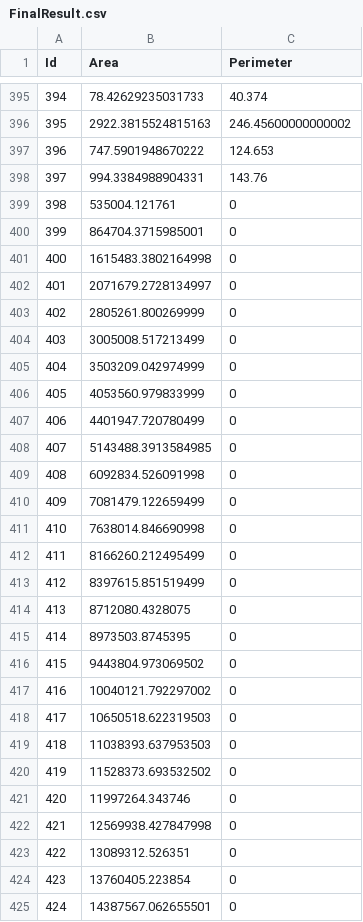
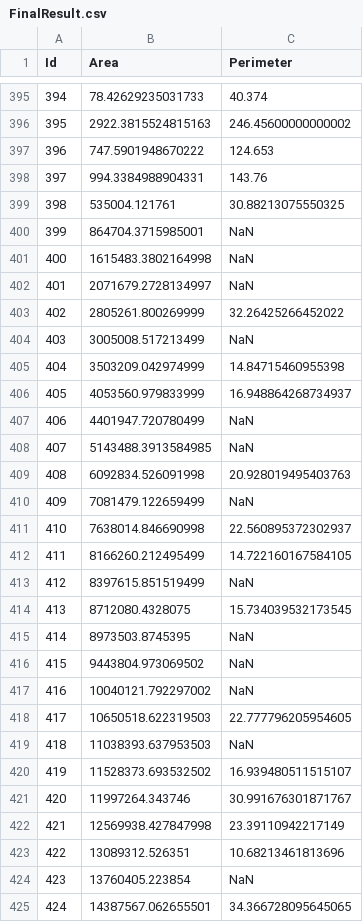
Before and after one commit to Crypto789/geometric-properties-calculator, a CSV file: Shape_GEO_Calculator/bin/Debug/net6.0/FinalResult.csv, drawn as a sheet; only a part is shown, gaps mark what is left out; the diff covers the shown part only.

```diff
--- a/Shape_GEO_Calculator/bin/Debug/net6.0/FinalResult.csv
+++ b/Shape_GEO_Calculator/bin/Debug/net6.0/FinalResult.csv
@@ -398,28 +398,28 @@ Id,Area,Perimeter
 397,994.3384988904331,143.76
-398,535004.121761,0
-399,864704.3715985001,0
-400,1615483.3802164998,0
-401,2071679.2728134997,0
-402,2805261.800269999,0
-403,3005008.517213499,0
-404,3503209.042974999,0
-405,4053560.979833999,0
-406,4401947.720780499,0
-407,5143488.3913584985,0
-408,6092834.526091998,0
-409,7081479.122659499,0
-410,7638014.846690998,0
-411,8166260.212495499,0
-412,8397615.851519499,0
-413,8712080.4328075,0
-414,8973503.8745395,0
-415,9443804.973069502,0
-416,10040121.792297002,0
-417,10650518.622319503,0
-418,11038393.637953503,0
-419,11528373.693532502,0
-420,11997264.343746,0
-421,12569938.427847998,0
-422,13089312.526351,0
-423,13760405.223854,0
-424,14387567.062655501,0
+398,535004.121761,30.88213075550325
+399,864704.3715985001,NaN
+400,1615483.3802164998,NaN
+401,2071679.2728134997,NaN
+402,2805261.800269999,32.26425266452022
+403,3005008.517213499,NaN
+404,3503209.042974999,14.84715460955398
+405,4053560.979833999,16.948864268734937
+406,4401947.720780499,NaN
+407,5143488.3913584985,NaN
+408,6092834.526091998,20.928019495403763
+409,7081479.122659499,NaN
+410,7638014.846690998,22.560895372302937
+411,8166260.212495499,14.722160167584105
+412,8397615.851519499,NaN
+413,8712080.4328075,15.734039532173545
+414,8973503.8745395,NaN
+415,9443804.973069502,NaN
+416,10040121.792297002,NaN
+417,10650518.622319503,22.777796205954605
+418,11038393.637953503,NaN
+419,11528373.693532502,16.939480511515107
+420,11997264.343746,30.991676301871767
+421,12569938.427847998,23.39110942217149
+422,13089312.526351,10.68213461813696
+423,13760405.223854,NaN
+424,14387567.062655501,34.366728095645065
```
Also changed, not shown: 75 edited cells elsewhere in this file, 6 other files.
